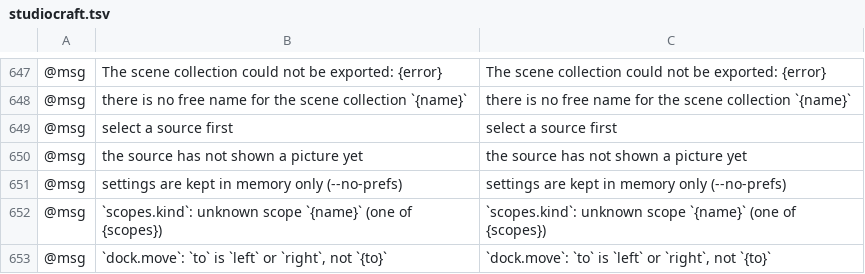
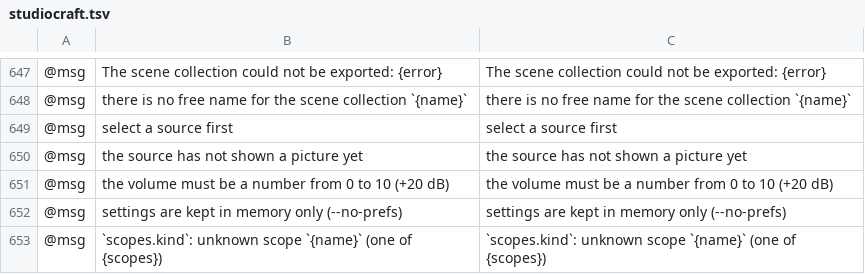
Before and after one commit to blamejs/StudioCraft, a TSV file: crates/ui-egui/i18n/locales/en/studiocraft.tsv, drawn as a sheet; only a part is shown, gaps mark what is left out; the shorter side is filled out with more unchanged rows; the diff names each change by its address in the sheet, - before the commit and + after, or states it on an @@ line.

Commit message:
Audio: a source's volume goes above 0 dB, up to +20 dB of boost
source.volume takes a linear gain from 0 to 10, where 1 is 0 dB and
10 is +20 dB (StudioCraft's own limit, MAX_GAIN_DB in the model). A
value above 10, below 0, infinite or not a number is an error and
changes nothing, and setting the volume a source already has records
no undo step.

The Audio Mixer fader and the Application Audio lane slider run from
silence to +20 dB, with a mark under the rail at 0 dB, and the gain
next to them reads +x.x dB when boosted. The mixer already multiplied
each source by its gain without a ceiling, so a boosted source is
louder than its input and the final mix is still clipped at full
scale.

Scene collections keep the gain field as it was, so older collections
load with their gains. Loading brings a gain outside 0 to 10 into that
range.

Docs: docs/features.md, docs/mcp.md, ROADMAP, MECHANICS.

```diff
--- a/crates/ui-egui/i18n/locales/en/studiocraft.tsv
+++ b/crates/ui-egui/i18n/locales/en/studiocraft.tsv
+row 651: @msg | the volume must be a number from 0 to 10 (+20 dB) | the volume must be a number from 0 to 10 (+20 dB)
```
Also changed, not shown: 13 other files.
